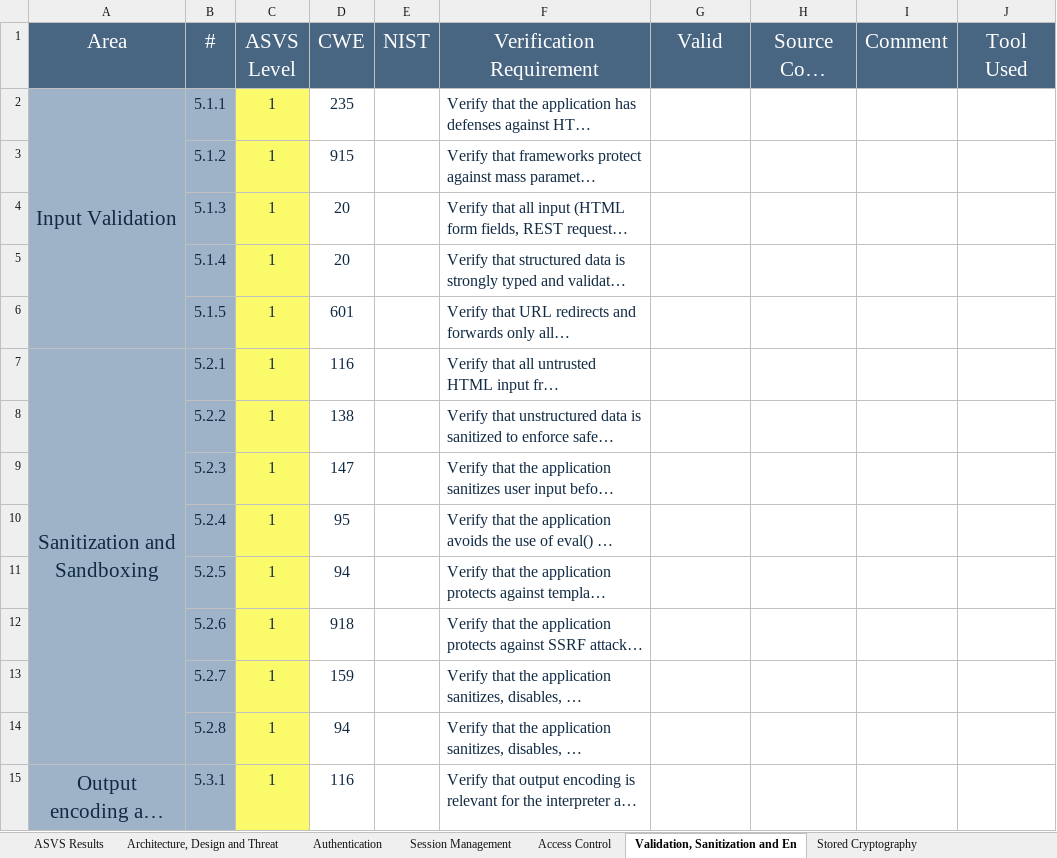
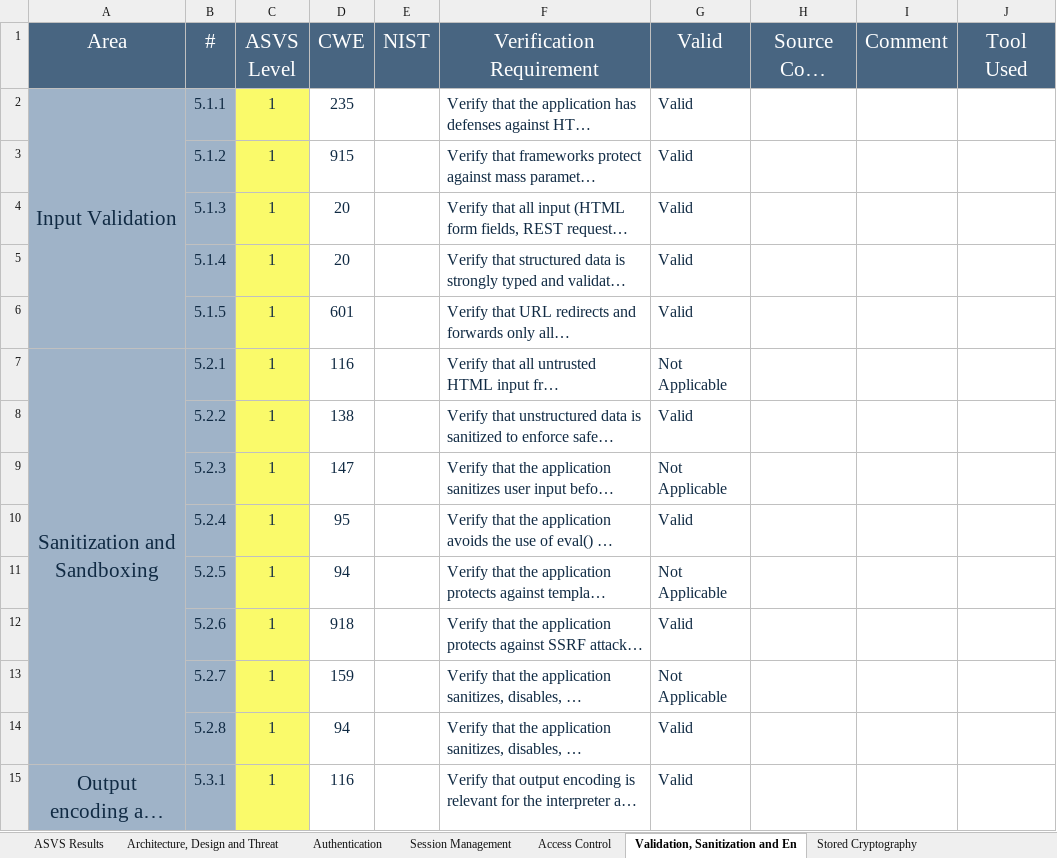
Before and after one commit to padrinoski/desofs2024_M1C_1, an Excel workbook: v4-ASVS-checklist-en.xlsx, sheet Validation, Sanitization and En, drawn as a sheet; only a part is shown; long unchanged cells end in …; values as stored, in another font and other column widths than the file's, no borders; the diff covers the shown part only; the diff names each change by its address in the sheet, - before the commit and + after, or states it on an @@ line.

Commit message:
Atualiza excel

```diff
--- a/v4-ASVS-checklist-en.xlsx (sheet Validation, Sanitization and En)
+++ b/v4-ASVS-checklist-en.xlsx (sheet Validation, Sanitization and En)
-G2:G6 (Valid): (empty)
+G2:G6 (Valid): Valid
-G7 (Valid): (empty)
+G7 (Valid): Not Applicable
-G8 (Valid): (empty)
+G8 (Valid): Valid
-G9 (Valid): (empty)
+G9 (Valid): Not Applicable
-G10 (Valid): (empty)
+G10 (Valid): Valid
-G11 (Valid): (empty)
+G11 (Valid): Not Applicable
-G12 (Valid): (empty)
+G12 (Valid): Valid
-G13 (Valid): (empty)
+G13 (Valid): Not Applicable
-G14:G15 (Valid): (empty)
+G14:G15 (Valid): Valid
```
Also changed, not shown: 16 edited cells elsewhere in this sheet, sheet ASVS Results, sheet Malicious Code, sheet Communication, charts or pictures.
